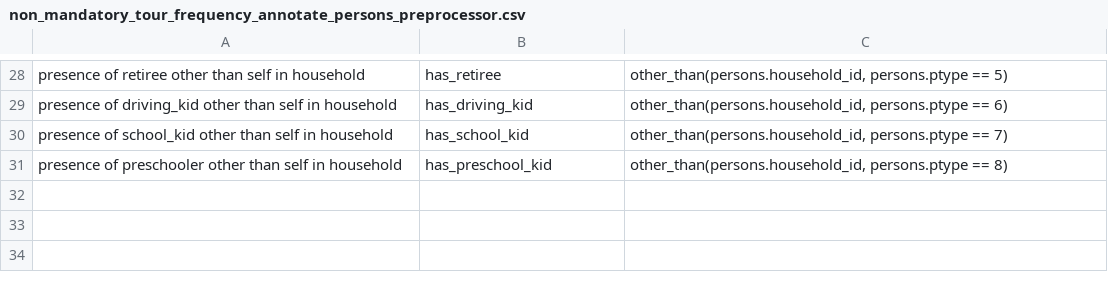
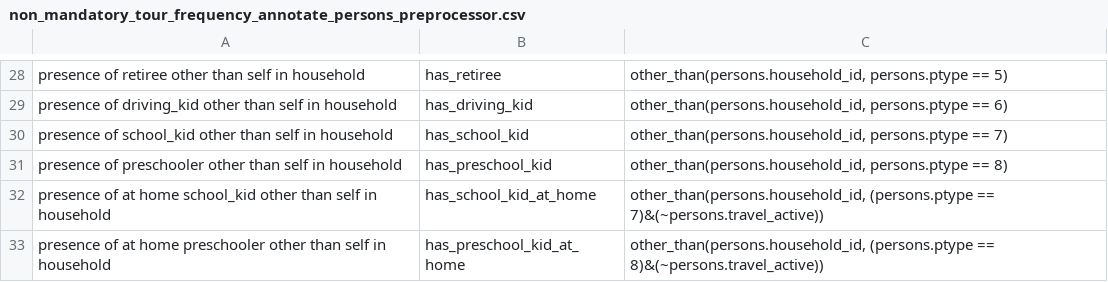
Before and after one commit to wsp-sag/client_arc_abm, a CSV file: configs/non_mandatory_tour_frequency_annotate_persons_preprocessor.csv, drawn as a sheet; only a part is shown, gaps mark what is left out; the diff names each change by its address in the sheet, - before the commit and + after, or states it on an @@ line.

Commit message:
correct non mand tour freq spec

```diff
--- a/configs/non_mandatory_tour_frequency_annotate_persons_preprocessor.csv
+++ b/configs/non_mandatory_tour_frequency_annotate_persons_preprocessor.csv
+row 32: presence of at home school_kid other than self in household | has_school_kid_at_home | other_than(persons.household_id, (persons.ptype == 7)&(~persons.travel_active))
+row 33: presence of at home preschooler other than self in household | has_preschool_kid_at_home | other_than(persons.household_id, (persons.ptype == 8)&(~persons.travel_active))
```
Also changed, not shown: configs/non_mandatory_tour_frequency.csv.
